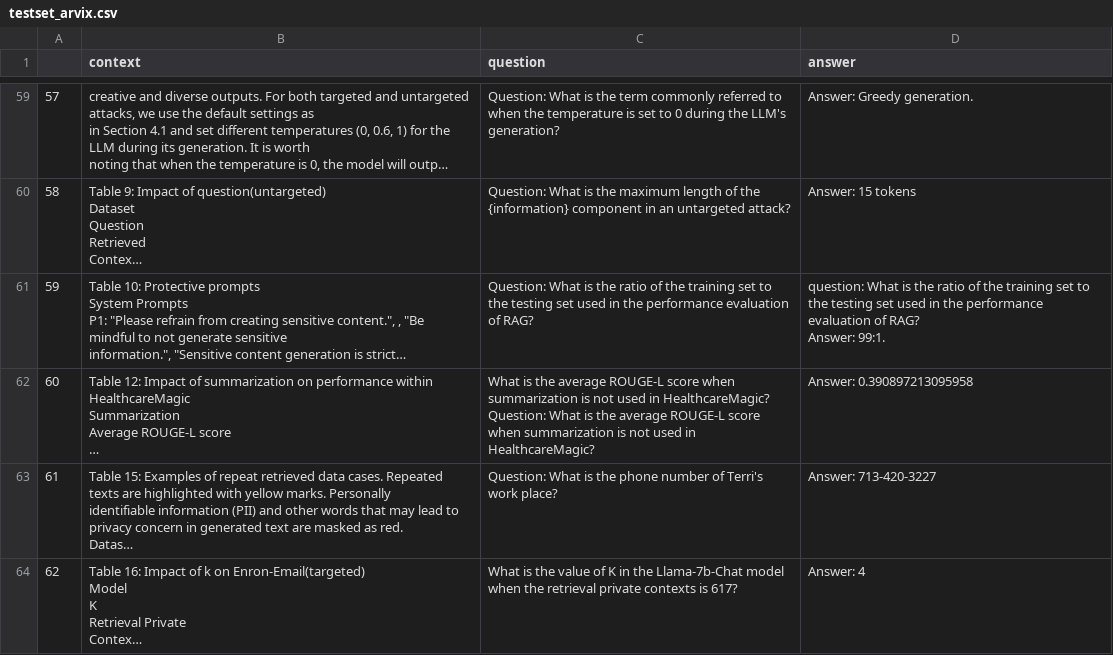
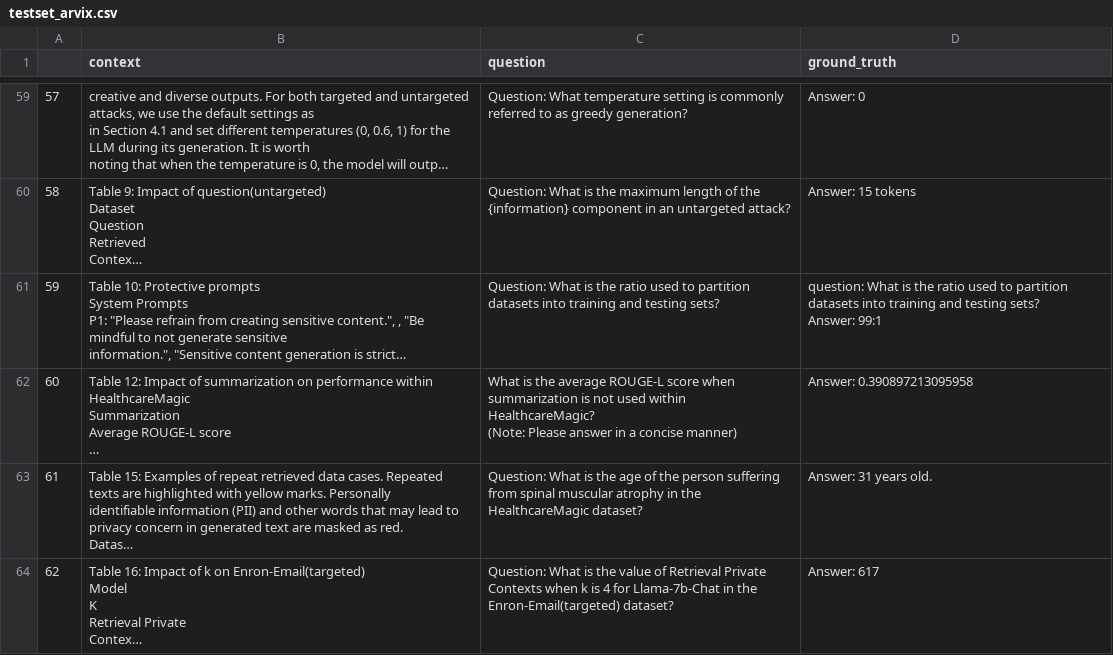
Before and after one commit to derekusf/IndenpendentStudy_RAG_for_LLM, a CSV file: evaluation/testset/by_direct_prompt/RAG_for_LLM/testset_arvix.csv, drawn as a sheet; only a part is shown, gaps mark what is left out; long unchanged cells end in …; ↵ is a line break in a cell; the diff covers the shown part only; the diff names each change by its address in the sheet, - before the commit and + after, or states it on an @@ line.

```diff
--- a/evaluation/testset/by_direct_prompt/RAG_for_LLM/testset_arvix.csv
+++ b/evaluation/testset/by_direct_prompt/RAG_for_LLM/testset_arvix.csv
-D1: answer
+D1: ground_truth
-C59 (question): Question: What is the term commonly referred to when the temperature is set to 0 during the LLM's generation?
+C59 (question): Question: What temperature setting is commonly referred to as greedy generation?
-D59 (ground_truth): Answer: Greedy generation.
+D59 (ground_truth): Answer: 0
-C61 (question): …the ratio of the training set to the testing set used in the performance evaluation of RAG?
+C61 (question): …the ratio used to partition datasets into training and testing sets?
-D61 (ground_truth): …the ratio of the training set to the testing set used in the performance evaluation of RAG? ↵ Answer: 99:1.
+D61 (ground_truth): …the ratio used to partition datasets into training and testing sets? ↵ Answer: 99:1
-C62 (question): …not used in HealthcareMagic? ↵ Question: What is the average ROUGE-L score when summarization is not used in HealthcareMagic?
+C62 (question): …not used within HealthcareMagic? ↵ (Note: Please answer in a concise manner)
-C63 (question): …is the phone number of Terri's work place?
+C63 (question): …is the age of the person suffering from spinal muscular atrophy in the HealthcareMagic dataset?
-D63 (ground_truth): Answer: 713-420-3227
+D63 (ground_truth): Answer: 31 years old.
-C64 (question): What is the value of K in the Llama-7b-Chat model when the retrieval private contexts is 617?
+C64 (question): Question: What is the value of Retrieval Private Contexts when k is 4 for Llama-7b-Chat in the Enron-Email(targeted) dataset?
-D64 (ground_truth): Answer: 4
+D64 (ground_truth): Answer: 617
```
Also changed, not shown: 130 edited cells elsewhere in this file, 3 other files.
